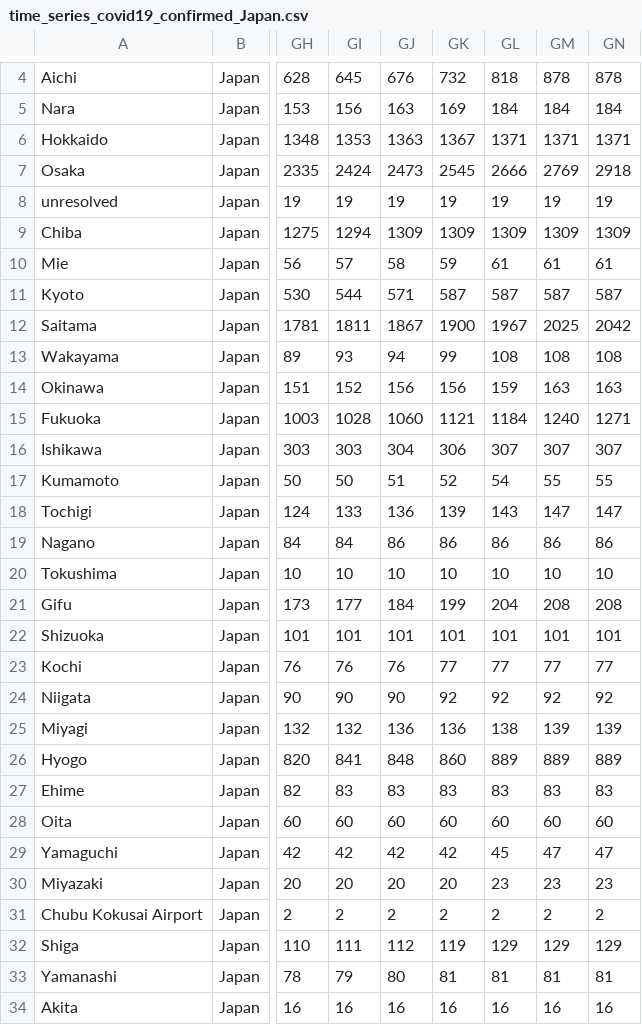
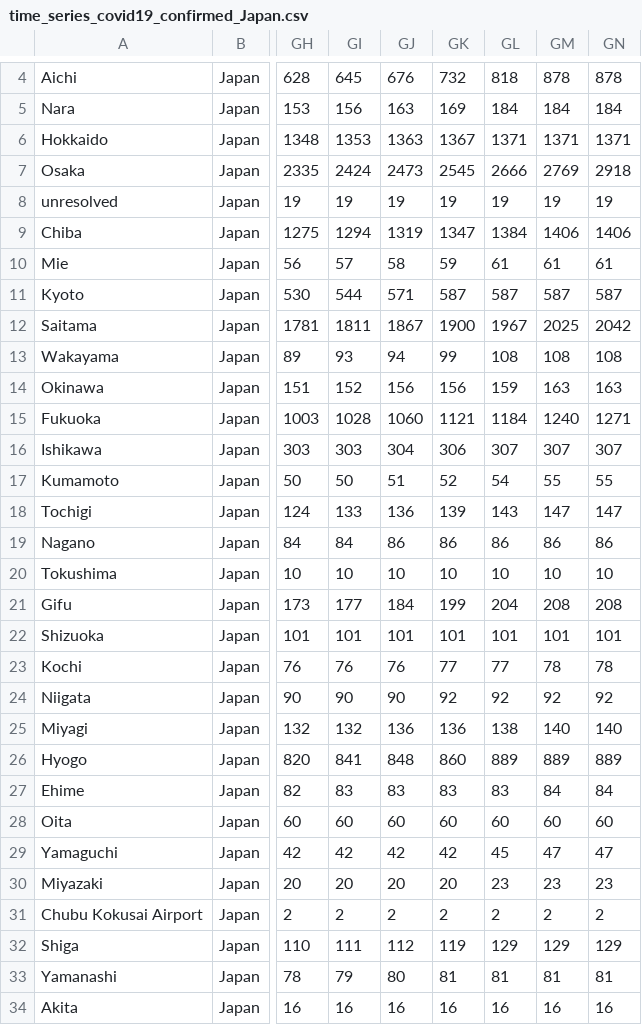
Before and after one commit to sanpei3/covid19jp, a CSV file: time_series_covid19_confirmed_Japan.csv, drawn as a sheet; only a part is shown, gaps mark what is left out; the diff names each change by its address in the sheet, - before the commit and + after, or states it on an @@ line.

Commit message:
Sat Jul 25 03:15:02 JST 2020

```diff
--- a/time_series_covid19_confirmed_Japan.csv
+++ b/time_series_covid19_confirmed_Japan.csv
-GJ9: 1309
+GJ9: 1319
-GK9: 1309
+GK9: 1347
-GL9: 1309
+GL9: 1384
-GM9: 1309
+GM9: 1406
-GN9: 1309
+GN9: 1406
-GM23: 77
+GM23: 78
-GN23: 77
+GN23: 78
-GM25: 139
+GM25: 140
-GN25: 139
+GN25: 140
-GM27: 83
+GM27: 84
-GN27: 83
+GN27: 84
```
